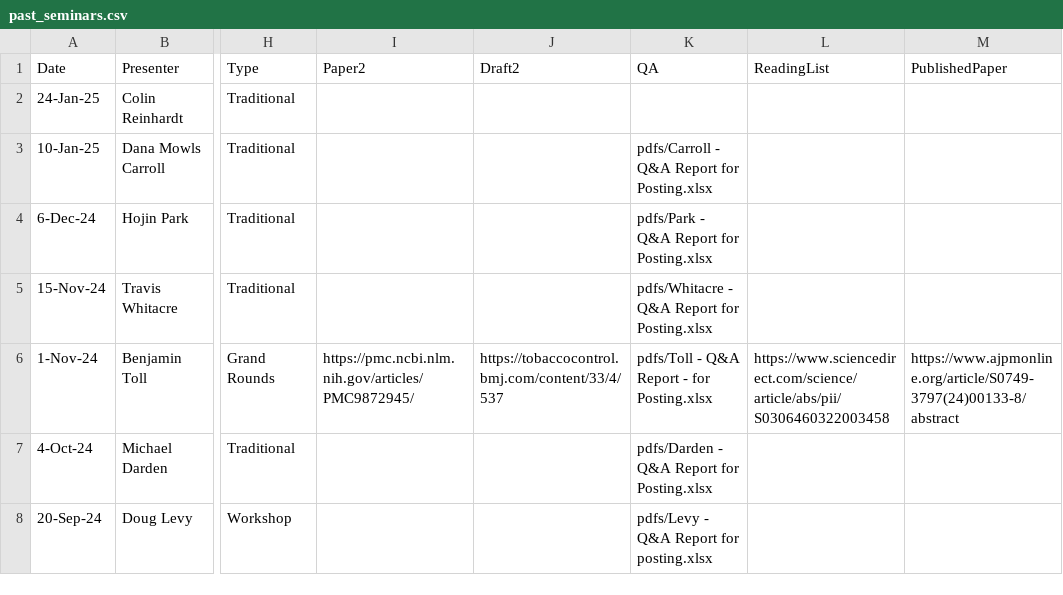
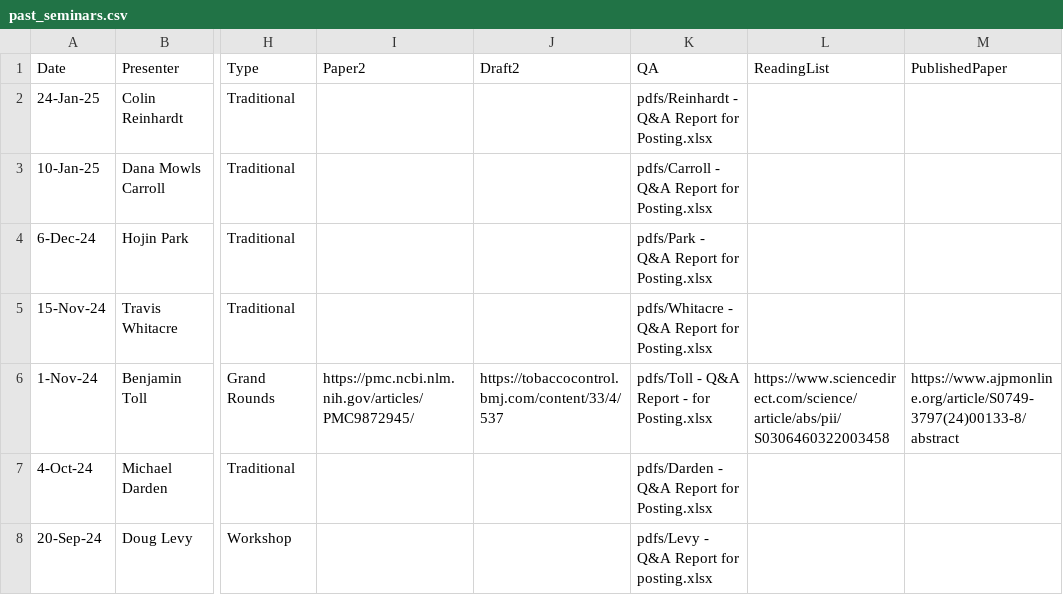
Before and after one commit to ernbilen/test_website_tops, a CSV file: _data/past_seminars.csv, drawn as a sheet; only a part is shown, gaps mark what is left out; the diff names each change by its address in the sheet, - before the commit and + after, or states it on an @@ line.

Commit message:
Update past_seminars.csv

```diff
--- a/_data/past_seminars.csv
+++ b/_data/past_seminars.csv
-K2 (QA): (empty)
+K2 (QA): pdfs/Reinhardt - Q&A Report for Posting.xlsx
```
